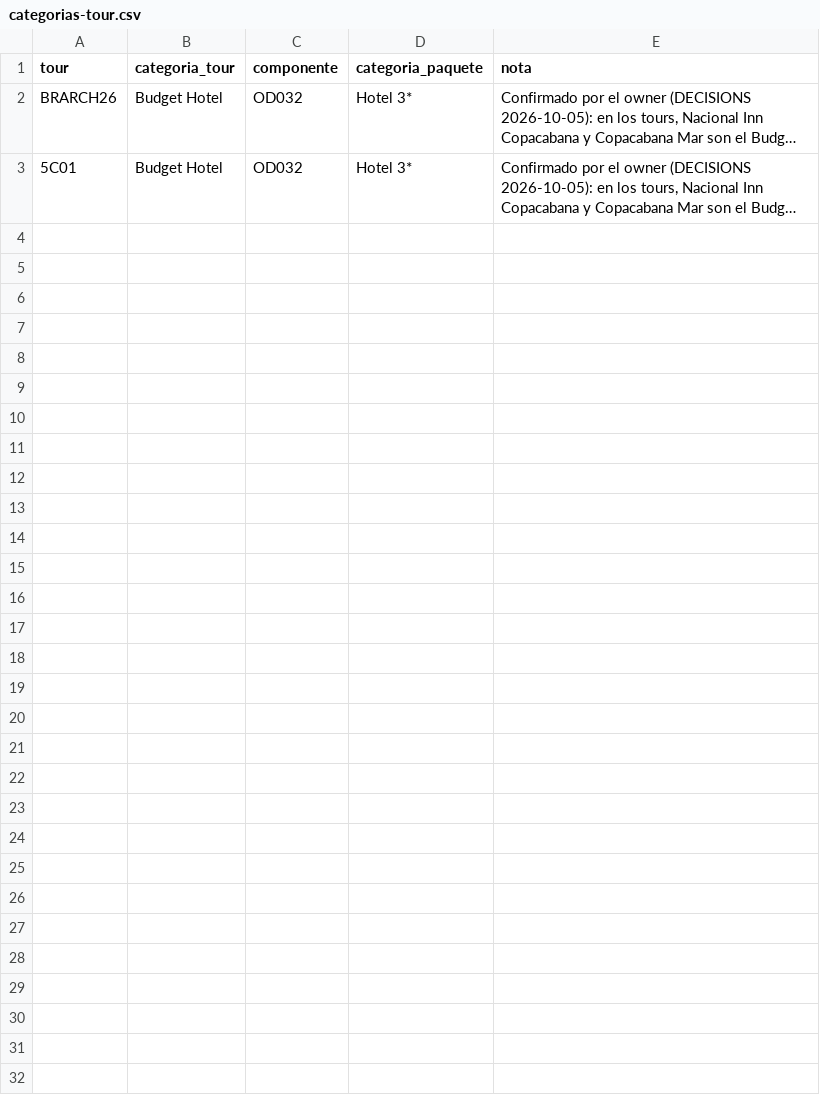
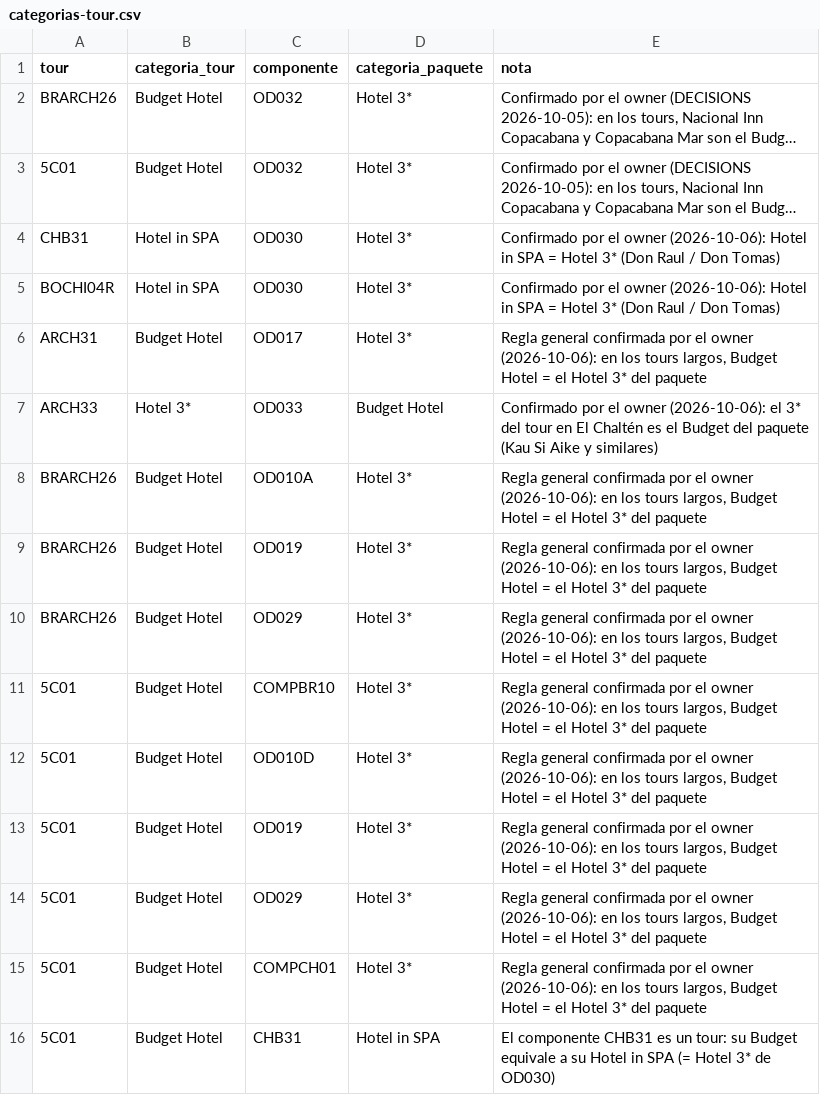
Before and after one commit to cristiancalomarde-dot/Automatizacion, a CSV file: data/categorias-tour.csv, drawn as a sheet; long unchanged cells end in …; the diff names each change by its address in the sheet, - before the commit and + after, or states it on an @@ line.

```diff
--- a/data/categorias-tour.csv
+++ b/data/categorias-tour.csv
+row 4: CHB31 | Hotel in SPA | OD030 | Hotel 3* | Confirmado por el owner (2026-10-06): Hotel in SPA = Hotel 3* (Don Raul / Don Tomas)
+row 5: BOCHI04R | Hotel in SPA | OD030 | Hotel 3* | Confirmado por el owner (2026-10-06): Hotel in SPA = Hotel 3* (Don Raul / Don Tomas)
+row 6: ARCH31 | Budget Hotel | OD017 | Hotel 3* | Regla general confirmada por el owner (2026-10-06): en los tours largos, Budget Hotel = el Hotel 3* del paquete
+row 7: ARCH33 | Hotel 3* | OD033 | Budget Hotel | Confirmado por el owner (2026-10-06): el 3* del tour en El Chaltén es el Budget del paquete (Kau Si Aike y similares)
+row 8: BRARCH26 | Budget Hotel | OD010A | Hotel 3* | Regla general confirmada por el owner (2026-10-06): en los tours largos, Budget Hotel = el Hotel 3* del paquete
+row 9: BRARCH26 | Budget Hotel | OD019 | Hotel 3* | Regla general confirmada por el owner (2026-10-06): en los tours largos, Budget Hotel = el Hotel 3* del paquete
+row 10: BRARCH26 | Budget Hotel | OD029 | Hotel 3* | Regla general confirmada por el owner (2026-10-06): en los tours largos, Budget Hotel = el Hotel 3* del paquete
+row 11: 5C01 | Budget Hotel | COMPBR10 | Hotel 3* | Regla general confirmada por el owner (2026-10-06): en los tours largos, Budget Hotel = el Hotel 3* del paquete
+row 12: 5C01 | Budget Hotel | OD010D | Hotel 3* | Regla general confirmada por el owner (2026-10-06): en los tours largos, Budget Hotel = el Hotel 3* del paquete
+row 13: 5C01 | Budget Hotel | OD019 | Hotel 3* | Regla general confirmada por el owner (2026-10-06): en los tours largos, Budget Hotel = el Hotel 3* del paquete
+row 14: 5C01 | Budget Hotel | OD029 | Hotel 3* | Regla general confirmada por el owner (2026-10-06): en los tours largos, Budget Hotel = el Hotel 3* del paquete
+row 15: 5C01 | Budget Hotel | COMPCH01 | Hotel 3* | Regla general confirmada por el owner (2026-10-06): en los tours largos, Budget Hotel = el Hotel 3* del paquete
+row 16: 5C01 | Budget Hotel | CHB31 | Hotel in SPA | El componente CHB31 es un tour: su Budget equivale a su Hotel in SPA (= Hotel 3* de OD030)
```
Also changed, not shown: data/tramos-con-proveedor.csv.
